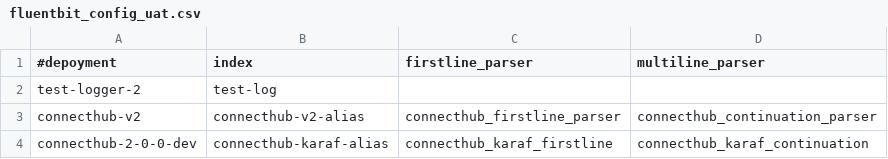
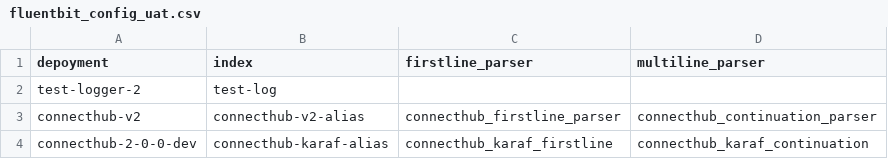
Before and after one commit to souravgharge-ftpl/fluent-bit-config, a CSV file: connecthub/fluentbit_config_uat.csv, drawn as a sheet.

Commit message:
Update fluentbit_config_uat.csv

```diff
--- a/connecthub/fluentbit_config_uat.csv
+++ b/connecthub/fluentbit_config_uat.csv
@@ -1,2 +1,2 @@
-#depoyment,index,firstline_parser,multiline_parser
+depoyment,index,firstline_parser,multiline_parser
 test-logger-2,test-log,,
```
